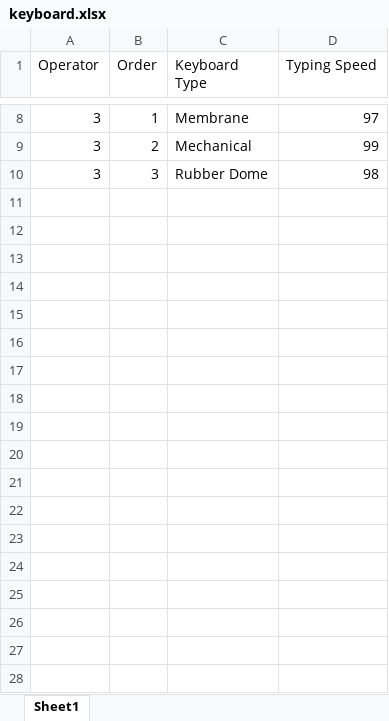
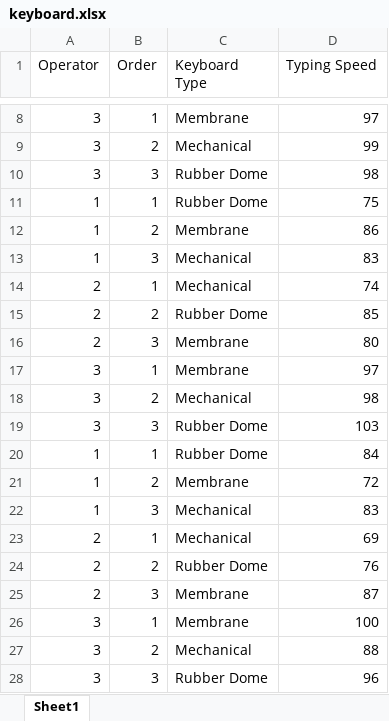
Before and after one commit to marcosfassiob/stat4204_project, an Excel workbook: keyboard.xlsx, sheet Sheet1, drawn as a sheet; only a part is shown, gaps mark what is left out; values as stored, in another font and other column widths than the file's, no borders; the diff names each change by its address in the sheet, - before the commit and + after, or states it on an @@ line.

Commit message:
Updated data and script

```diff
--- a/keyboard.xlsx (sheet Sheet1)
+++ b/keyboard.xlsx (sheet Sheet1)
+row 11: 1 | 1 | Rubber Dome | 75
+row 12: 1 | 2 | Membrane | 86
+row 13: 1 | 3 | Mechanical | 83
+row 14: 2 | 1 | Mechanical | 74
+row 15: 2 | 2 | Rubber Dome | 85
+row 16: 2 | 3 | Membrane | 80
+row 17: 3 | 1 | Membrane | 97
+row 18: 3 | 2 | Mechanical | 98
+row 19: 3 | 3 | Rubber Dome | 103
+row 20: 1 | 1 | Rubber Dome | 84
+row 21: 1 | 2 | Membrane | 72
+row 22: 1 | 3 | Mechanical | 83
+row 23: 2 | 1 | Mechanical | 69
+row 24: 2 | 2 | Rubber Dome | 76
+row 25: 2 | 3 | Membrane | 87
+row 26: 3 | 1 | Membrane | 100
+row 27: 3 | 2 | Mechanical | 88
+row 28: 3 | 3 | Rubber Dome | 96
```
Also changed, not shown: 1 other file.
